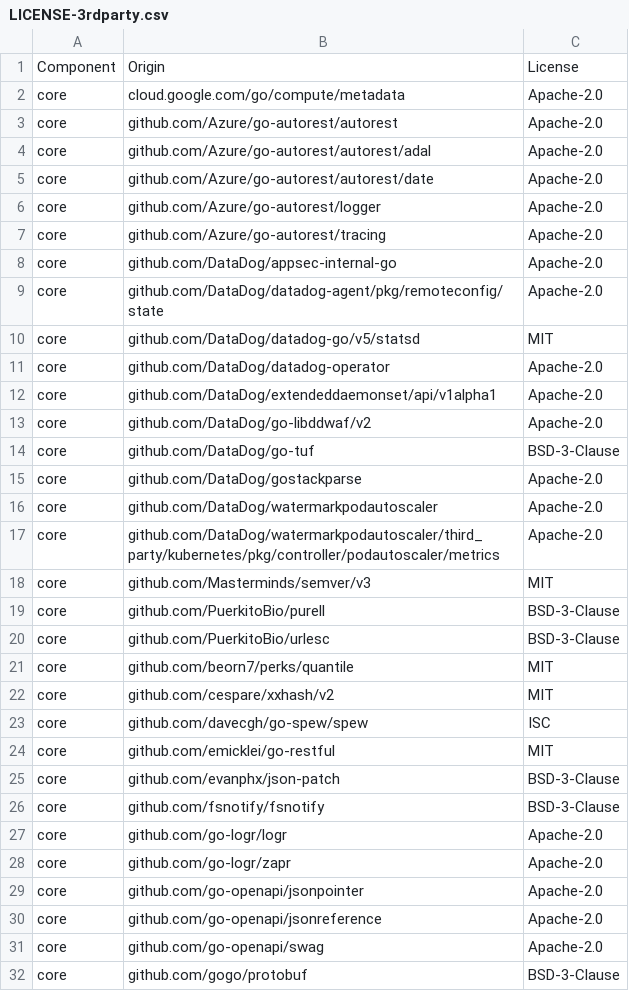
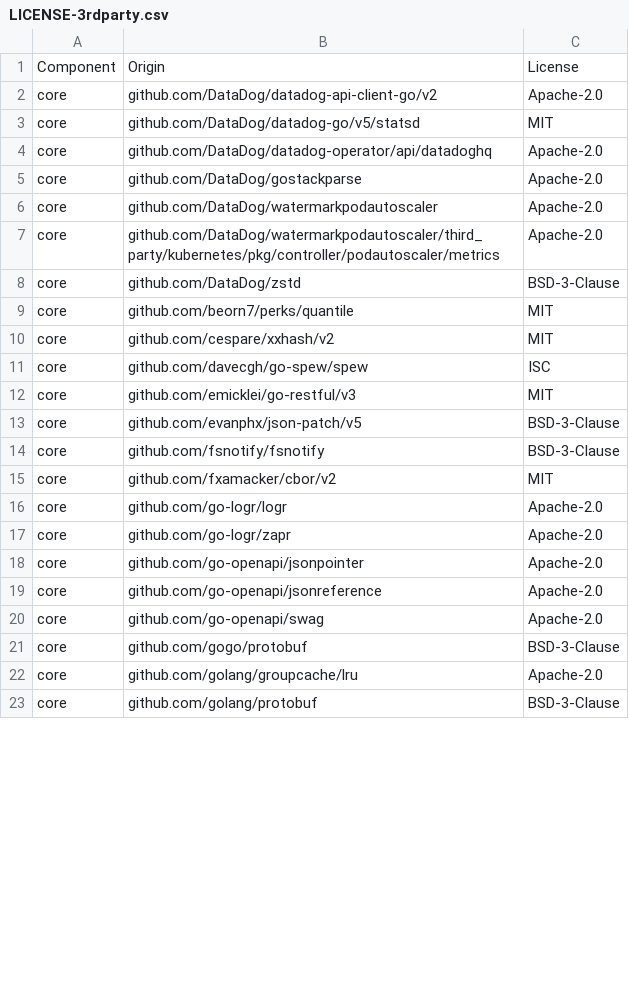
Before and after one commit to DataDog/watermarkpodautoscaler, a CSV file: LICENSE-3rdparty.csv, drawn as a sheet; only a part is shown; the shorter side is filled out with more unchanged rows; the diff covers the shown part only.

```diff
--- a/LICENSE-3rdparty.csv
+++ b/LICENSE-3rdparty.csv
@@ -1,15 +1,5 @@
 Component,Origin,License
-core,cloud.google.com/go/compute/metadata,Apache-2.0
-core,github.com/Azure/go-autorest/autorest,Apache-2.0
-core,github.com/Azure/go-autorest/autorest/adal,Apache-2.0
-core,github.com/Azure/go-autorest/autorest/date,Apache-2.0
-core,github.com/Azure/go-autorest/logger,Apache-2.0
-core,github.com/Azure/go-autorest/tracing,Apache-2.0
-core,github.com/DataDog/appsec-internal-go,Apache-2.0
-core,github.com/DataDog/datadog-agent/pkg/remoteconfig/state,Apache-2.0
+core,github.com/DataDog/datadog-api-client-go/v2,Apache-2.0
 core,github.com/DataDog/datadog-go/v5/statsd,MIT
-core,github.com/DataDog/datadog-operator,Apache-2.0
-core,github.com/DataDog/extendeddaemonset/api/v1alpha1,Apache-2.0
-core,github.com/DataDog/go-libddwaf/v2,Apache-2.0
-core,github.com/DataDog/go-tuf,BSD-3-Clause
+core,github.com/DataDog/datadog-operator/api/datadoghq,Apache-2.0
 core,github.com/DataDog/gostackparse,Apache-2.0
@@ -17,5 +7,3 @@ core,github.com/DataDog/watermarkpodautoscaler,Apache-2.0
 core,github.com/DataDog/watermarkpodautoscaler/third_party/kubernetes/pkg/controller/podautoscaler/metrics,Apache-2.0
-core,github.com/Masterminds/semver/v3,MIT
-core,github.com/PuerkitoBio/purell,BSD-3-Clause
-core,github.com/PuerkitoBio/urlesc,BSD-3-Clause
+core,github.com/DataDog/zstd,BSD-3-Clause
 core,github.com/beorn7/perks/quantile,MIT
@@ -23,5 +11,6 @@ core,github.com/cespare/xxhash/v2,MIT
 core,github.com/davecgh/go-spew/spew,ISC
-core,github.com/emicklei/go-restful,MIT
-core,github.com/evanphx/json-patch,BSD-3-Clause
+core,github.com/emicklei/go-restful/v3,MIT
+core,github.com/evanphx/json-patch/v5,BSD-3-Clause
 core,github.com/fsnotify/fsnotify,BSD-3-Clause
+core,github.com/fxamacker/cbor/v2,MIT
 core,github.com/go-logr/logr,Apache-2.0
```
Also changed, not shown: 4 added rows, 9 removed rows and 3 edited cells elsewhere in this file, 8 other files.
